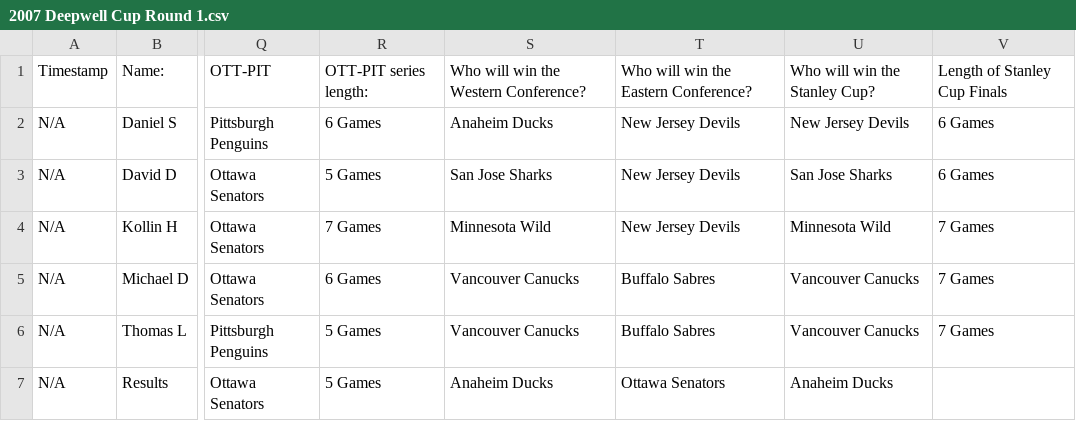
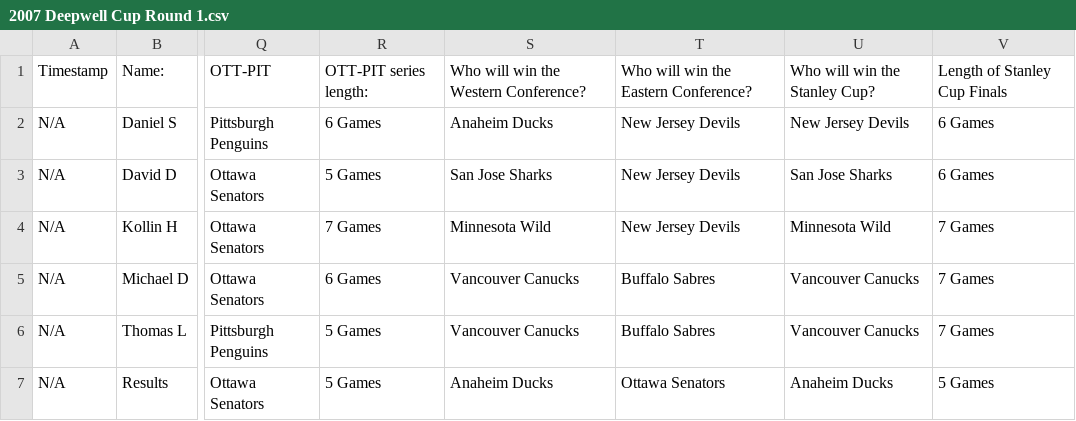
Before and after one commit to ddeepwell/DeepwellCup, a CSV file: src/deepwellcup/data/selections_and_results/2007/2007 Deepwell Cup Round 1.csv, drawn as a sheet; only a part is shown, gaps mark what is left out; the diff names each change by its address in the sheet, - before the commit and + after, or states it on an @@ line.

```diff
--- a/src/deepwellcup/data/selections_and_results/2007/2007 Deepwell Cup Round 1.csv
+++ b/src/deepwellcup/data/selections_and_results/2007/2007 Deepwell Cup Round 1.csv
-V7: (empty)
+V7: 5 Games
```
Also changed, not shown: src/deepwellcup/data/selections_and_results/2006/2006 Deepwell Cup Round 1.csv, src/deepwellcup/data/selections_and_results/2008/2008 Deepwell Cup Round 1.csv.
